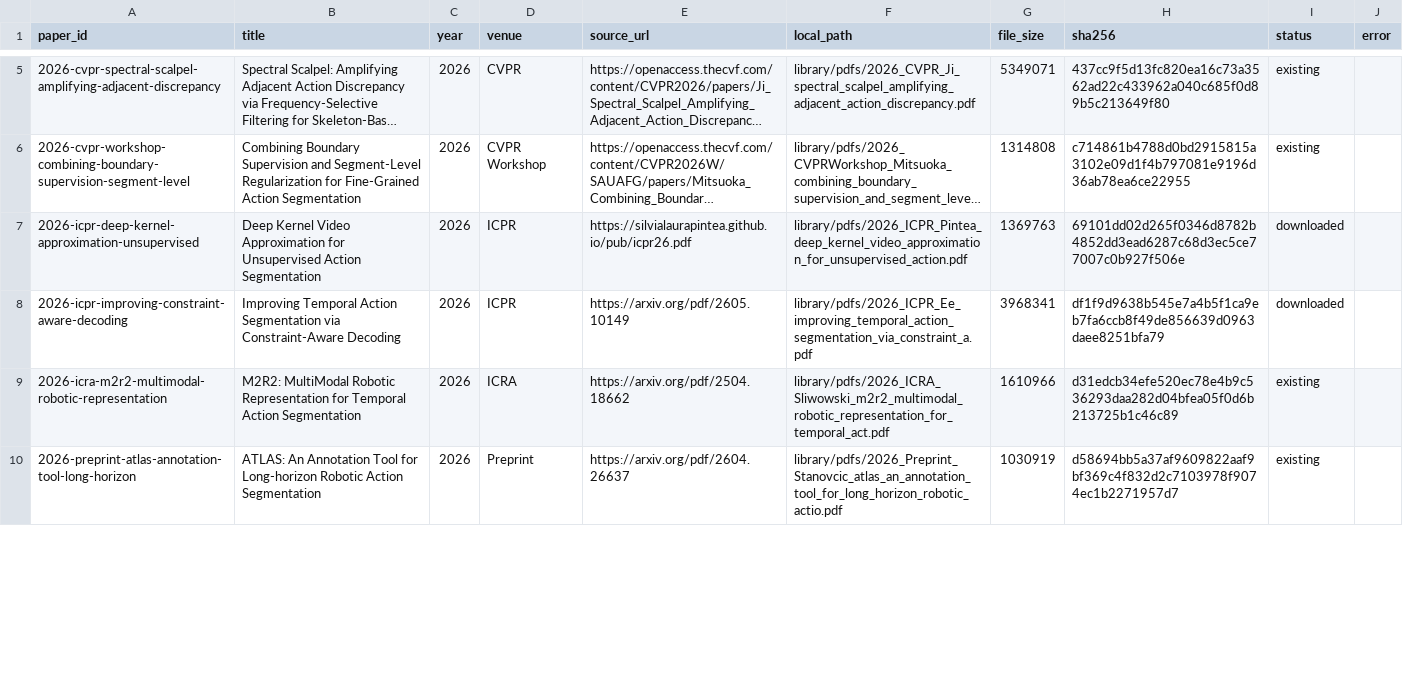
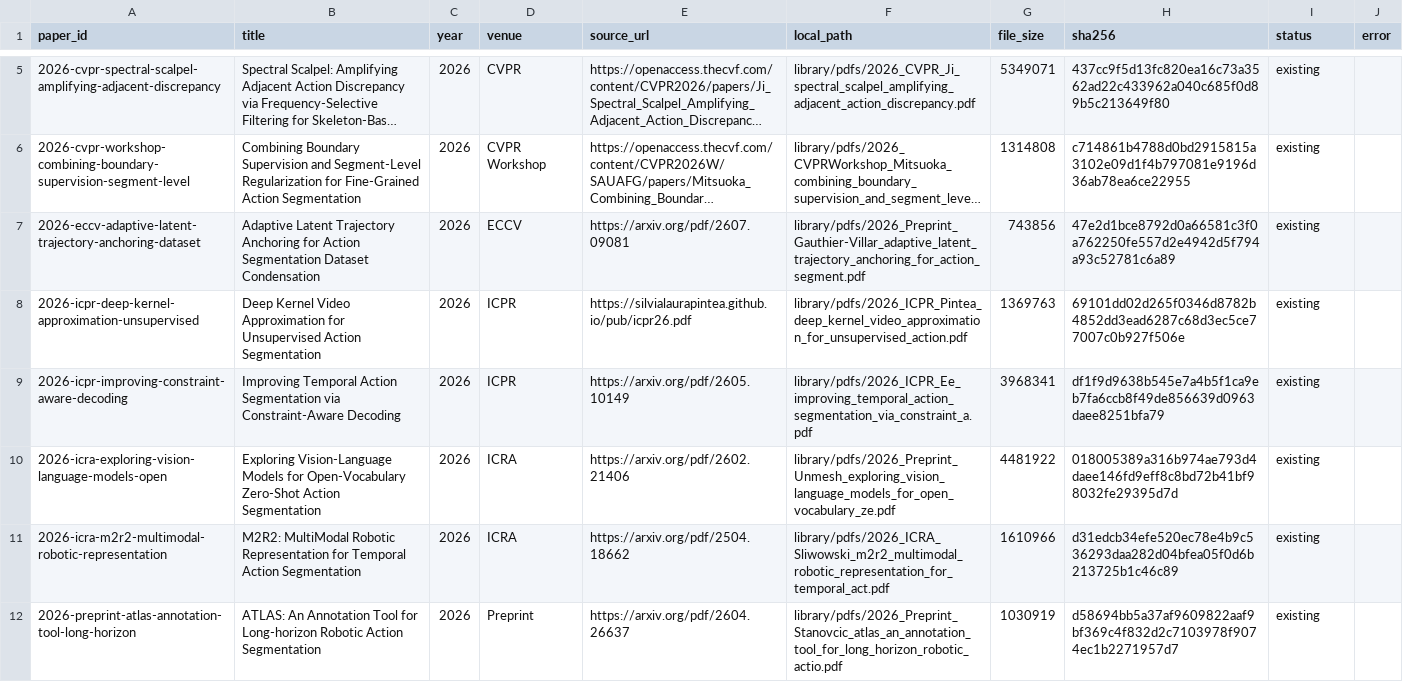
Before and after one commit to flying05/awesome-action-segmentation, a CSV file: library/pdf_manifest.csv, drawn as a sheet; only a part is shown, gaps mark what is left out; long unchanged cells end in …; addresses are those after the commit; the diff covers the shown part only; the diff names each change by its address in the sheet, - before the commit and + after, or states it on an @@ line.

```diff
--- a/library/pdf_manifest.csv
+++ b/library/pdf_manifest.csv
+row 7: 2026-eccv-adaptive-latent-trajectory-anchoring-dataset | Adaptive Latent Trajectory Anchoring for Action Segmentation Dataset Condensation | 2026 | ECCV | https://arxiv.org/pdf/2607.09081 | library/pdfs/2026_Preprint_Gauthier-Villar_adaptive_latent_trajectory_anchoring_for_action_segment.pdf | 743856 | 47e2d1bce8792d0a66581c3f0a762250fe557d2e4942d5f794a93c52781c6a89 | existing
-I8:I9 (status): downloaded
+I8:I9 (status): existing
+row 10: 2026-icra-exploring-vision-language-models-open | Exploring Vision-Language Models for Open-Vocabulary Zero-Shot Action Segmentation | 2026 | ICRA | https://arxiv.org/pdf/2602.21406 | library/pdfs/2026_Preprint_Unmesh_exploring_vision_language_models_for_open_vocabulary_ze.pdf | 4481922 | 018005389a316b974ae793d4daee146fd9eff8c8bd72b41bf98032fe29395d7d | existing
```
Also changed, not shown: 5 added rows, 7 removed rows and 49 edited cells elsewhere in this file, data/papers.csv, logs/download_failures.csv, 25 other files.
